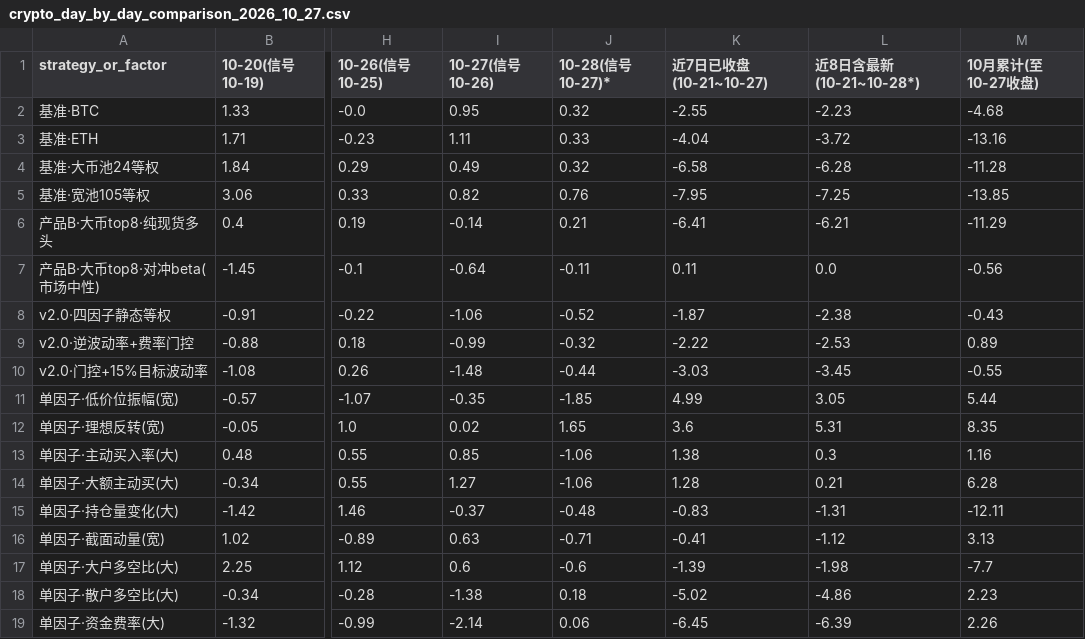
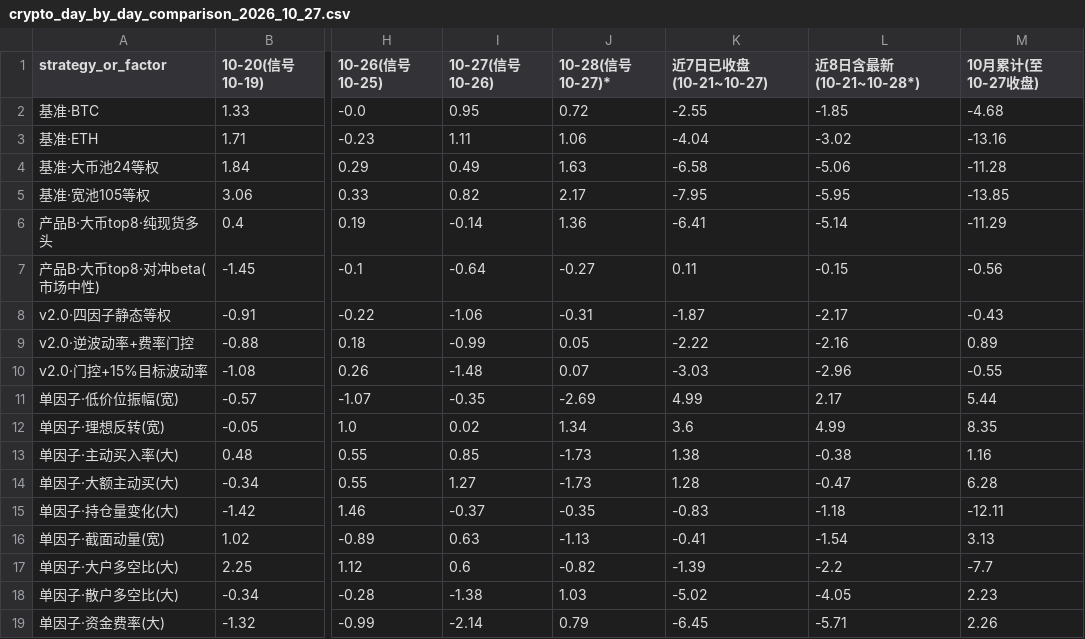
Before and after one commit to YangXiaoShawn/open-economic-quant, a CSV file: CryptoFactors/reports/live_readiness_2026_10/crypto_day_by_day_comparison_2026_10_27.csv, drawn as a sheet; only a part is shown, gaps mark what is left out; the diff names each change by its address in the sheet, - before the commit and + after, or states it on an @@ line.

Commit message:
Update 2026-10-28 settled US close and latest Crypto UTC trading results on personal homepage

```diff
--- a/CryptoFactors/reports/live_readiness_2026_10/crypto_day_by_day_comparison_2026_10_27.csv
+++ b/CryptoFactors/reports/live_readiness_2026_10/crypto_day_by_day_comparison_2026_10_27.csv
-J2 (10-28(信号10-27)*): 0.32
+J2 (10-28(信号10-27)*): 0.72
-L2 (近8日含最新(10-21~10-28*)): -2.23
+L2 (近8日含最新(10-21~10-28*)): -1.85
-J3 (10-28(信号10-27)*): 0.33
+J3 (10-28(信号10-27)*): 1.06
-L3 (近8日含最新(10-21~10-28*)): -3.72
+L3 (近8日含最新(10-21~10-28*)): -3.02
-J4 (10-28(信号10-27)*): 0.32
+J4 (10-28(信号10-27)*): 1.63
-L4 (近8日含最新(10-21~10-28*)): -6.28
+L4 (近8日含最新(10-21~10-28*)): -5.06
-J5 (10-28(信号10-27)*): 0.76
+J5 (10-28(信号10-27)*): 2.17
-L5 (近8日含最新(10-21~10-28*)): -7.25
+L5 (近8日含最新(10-21~10-28*)): -5.95
-J6 (10-28(信号10-27)*): 0.21
+J6 (10-28(信号10-27)*): 1.36
-L6 (近8日含最新(10-21~10-28*)): -6.21
+L6 (近8日含最新(10-21~10-28*)): -5.14
-J7 (10-28(信号10-27)*): -0.11
+J7 (10-28(信号10-27)*): -0.27
-L7 (近8日含最新(10-21~10-28*)): 0.0
+L7 (近8日含最新(10-21~10-28*)): -0.15
-J8 (10-28(信号10-27)*): -0.52
+J8 (10-28(信号10-27)*): -0.31
-L8 (近8日含最新(10-21~10-28*)): -2.38
+L8 (近8日含最新(10-21~10-28*)): -2.17
-J9 (10-28(信号10-27)*): -0.32
+J9 (10-28(信号10-27)*): 0.05
-L9 (近8日含最新(10-21~10-28*)): -2.53
+L9 (近8日含最新(10-21~10-28*)): -2.16
-J10 (10-28(信号10-27)*): -0.44
+J10 (10-28(信号10-27)*): 0.07
-L10 (近8日含最新(10-21~10-28*)): -3.45
+L10 (近8日含最新(10-21~10-28*)): -2.96
-J11 (10-28(信号10-27)*): -1.85
+J11 (10-28(信号10-27)*): -2.69
-L11 (近8日含最新(10-21~10-28*)): 3.05
+L11 (近8日含最新(10-21~10-28*)): 2.17
-J12 (10-28(信号10-27)*): 1.65
+J12 (10-28(信号10-27)*): 1.34
-L12 (近8日含最新(10-21~10-28*)): 5.31
+L12 (近8日含最新(10-21~10-28*)): 4.99
-J13:J14 (10-28(信号10-27)*): -1.06
+J13:J14 (10-28(信号10-27)*): -1.73
-L13 (近8日含最新(10-21~10-28*)): 0.3
+L13 (近8日含最新(10-21~10-28*)): -0.38
-L14 (近8日含最新(10-21~10-28*)): 0.21
+L14 (近8日含最新(10-21~10-28*)): -0.47
-J15 (10-28(信号10-27)*): -0.48
+J15 (10-28(信号10-27)*): -0.35
-L15 (近8日含最新(10-21~10-28*)): -1.31
+L15 (近8日含最新(10-21~10-28*)): -1.18
-J16 (10-28(信号10-27)*): -0.71
+J16 (10-28(信号10-27)*): -1.13
-L16 (近8日含最新(10-21~10-28*)): -1.12
+L16 (近8日含最新(10-21~10-28*)): -1.54
-J17 (10-28(信号10-27)*): -0.6
+J17 (10-28(信号10-27)*): -0.82
-L17 (近8日含最新(10-21~10-28*)): -1.98
+L17 (近8日含最新(10-21~10-28*)): -2.2
-J18 (10-28(信号10-27)*): 0.18
+J18 (10-28(信号10-27)*): 1.03
-L18 (近8日含最新(10-21~10-28*)): -4.86
+L18 (近8日含最新(10-21~10-28*)): -4.05
-J19 (10-28(信号10-27)*): 0.06
+J19 (10-28(信号10-27)*): 0.79
-L19 (近8日含最新(10-21~10-28*)): -6.39
+L19 (近8日含最新(10-21~10-28*)): -5.71
```
Also changed, not shown: CryptoFactors/reports/live_readiness_2026_10/crypto_day_by_day_comparison_2026_10_28.csv, CryptoFactors/reports/live_readiness_2026_10/preregistered_book_realized_10_23_to_10_27.csv, 5 other files.
